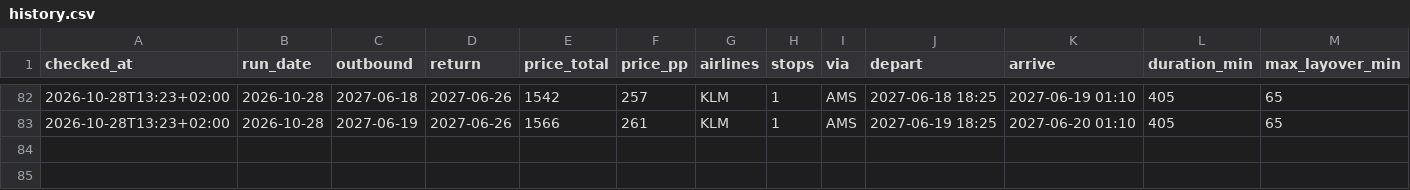
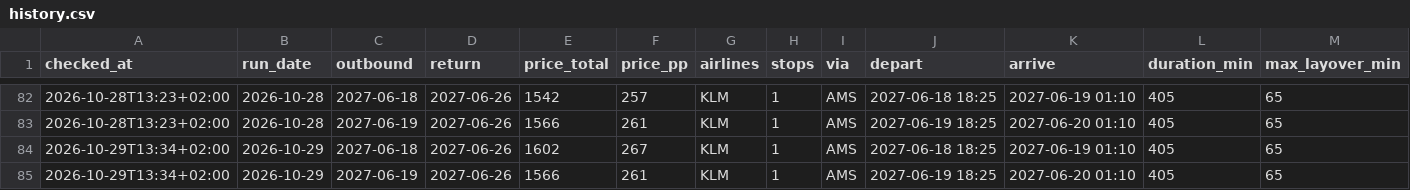
Before and after one commit to BenjBergman/Flight-Price-Monitor, a CSV file: data/history.csv, drawn as a sheet; only a part is shown, gaps mark what is left out; rows hold the shown columns only; the diff names each change by its address in the sheet, - before the commit and + after, or states it on an @@ line.

Commit message:
Price check 2026-10-29

```diff
--- a/data/history.csv
+++ b/data/history.csv
+row 84: 2026-10-29T13:34+02:00 | 2026-10-29 | 2027-06-18 | 2027-06-26 | 1602 | 267 | KLM | 1 | AMS | 2027-06-18 18:25 | 2027-06-19 01:10 | 405 | 65
+row 85: 2026-10-29T13:34+02:00 | 2026-10-29 | 2027-06-19 | 2027-06-26 | 1566 | 261 | KLM | 1 | AMS | 2027-06-19 18:25 | 2027-06-20 01:10 | 405 | 65
```
Also changed, not shown: 4 other files.
